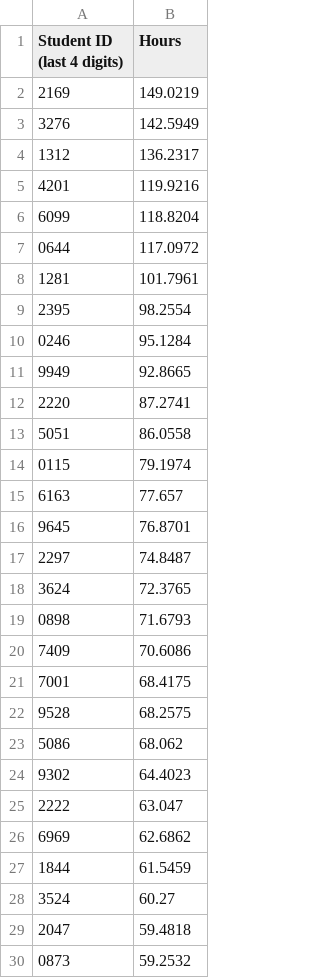
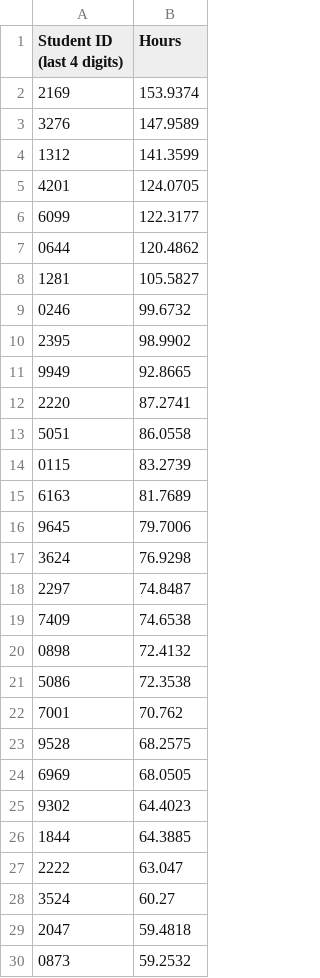
Before and after one commit to Team3128/2018-19-attendance-data, a CSV file: totalhours.csv, drawn as a sheet; only a part is shown; the diff covers the shown part only.

Commit message:
2019-02-04: Total Hours

```diff
--- a/totalhours.csv
+++ b/totalhours.csv
@@ -1,11 +1,11 @@
 Student ID (last 4 digits), Hours
-2169,149.0219
-3276,142.5949
-1312,136.2317
-4201,119.9216
-6099,118.8204
-0644,117.0972
-1281,101.7961
-2395,98.2554
-0246,95.1284
+2169,153.9374
+3276,147.9589
+1312,141.3599
+4201,124.0705
+6099,122.3177
+0644,120.4862
+1281,105.5827
+0246,99.6732
+2395,98.9902
 9949,92.8665
@@ -13,16 +13,16 @@ Student ID (last 4 digits), Hours
 5051,86.0558
-0115,79.1974
-6163,77.657
-9645,76.8701
+0115,83.2739
+6163,81.7689
+9645,79.7006
+3624,76.9298
 2297,74.8487
-3624,72.3765
-0898,71.6793
-7409,70.6086
-7001,68.4175
+7409,74.6538
+0898,72.4132
+5086,72.3538
+7001,70.762
 9528,68.2575
-5086,68.062
+6969,68.0505
 9302,64.4023
+1844,64.3885
 2222,63.047
-6969,62.6862
-1844,61.5459
 3524,60.27
```
Also changed, not shown: 8 added rows, 6 removed rows and 3 edited cells elsewhere in this file.
